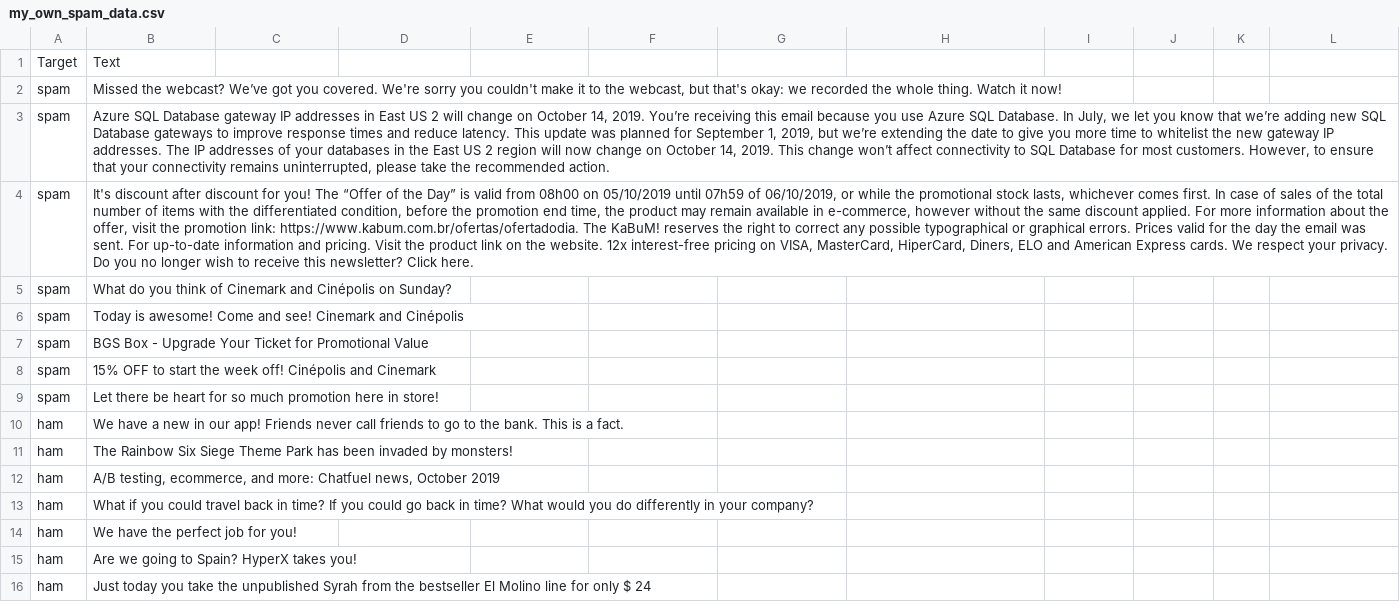
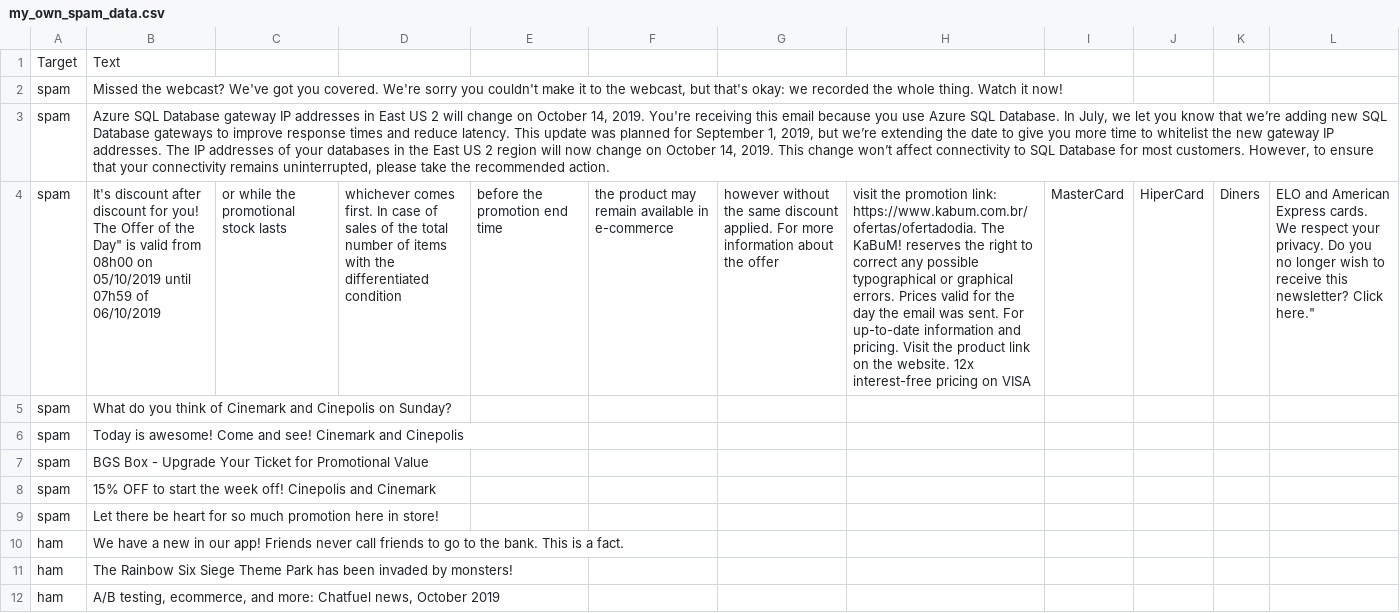
Before and after one commit to hentai-lab/Machine-Learning, a CSV file: docs/my_own_spam_data.csv, drawn as a sheet; only a part is shown; the shorter side is filled out with more unchanged rows; removed rows and columns are numbered as before the commit, all else as after; the diff names each change by its address in the sheet, - before the commit and + after, or states it on an @@ line.

Commit message:
Update my_own_spam_data.csv

```diff
--- a/docs/my_own_spam_data.csv
+++ b/docs/my_own_spam_data.csv
-B2: …the webcast? We’ve got you…
+B2: …the webcast? We've got you…
-B3: …14, 2019. You’re receiving this…
+B3: …14, 2019. You're receiving this…
-row 4: spam | It's discount after discount for you! The “Offer of the Day” is valid from 08h00 on 05/10/2019 until 07h59 of 06/10/2019, or while the promotional stock lasts, whichever comes first. In case of sales of the total number of items with the differentiated condition, before the promotion end time, the product may remain available in e-commerce, however without the same discount applied. For more information about the offer, visit the promotion link: https://www.kabum.com.br/ofertas/ofertadodia. The KaBuM! reserves the right to correct any possible typographical or graphical errors. Prices valid for the day the email was sent. For up-to-date information and pricing. Visit the product link on the website. 12x interest-free pricing on VISA, MasterCard, HiperCard, Diners, ELO and American Express cards. We respect your privacy. Do you no longer wish to receive this newsletter? Click here.
+row 4: spam | It's discount after discount for you! The Offer of the Day" is valid from 08h00 on 05/10/2019 until 07h59 of 06/10/2019 | or while the promotional stock lasts | whichever comes first. In case of sales of the total number of items with the differentiated condition | before the promotion end time | the product may remain available in e-commerce | however without the same discount applied. For more information about the offer | visit the promotion link: https://www.kabum.com.br/ofertas/ofertadodia. The KaBuM! reserves the right to correct any possible typographical or graphical errors. Prices valid for the day the email was sent. For up-to-date information and pricing. Visit the product link on the website. 12x interest-free pricing on VISA | MasterCard | HiperCard | Diners | ELO and American Express cards. We respect your privacy. Do you no longer wish to receive this newsletter? Click here."
-B5: …Cinemark and Cinépolis on Sunday?
+B5: …Cinemark and Cinepolis on Sunday?
-B6: …Cinemark and Cinépolis
+B6: …Cinemark and Cinepolis
-B8: …week off! Cinépolis and Cinemark
+B8: …week off! Cinepolis and Cinemark
```
